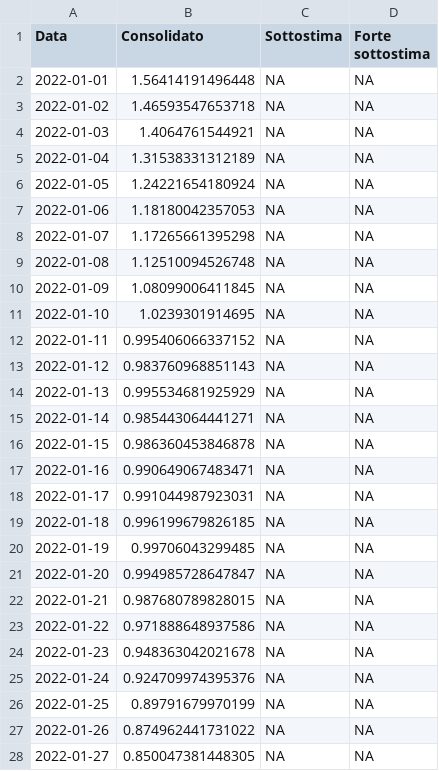
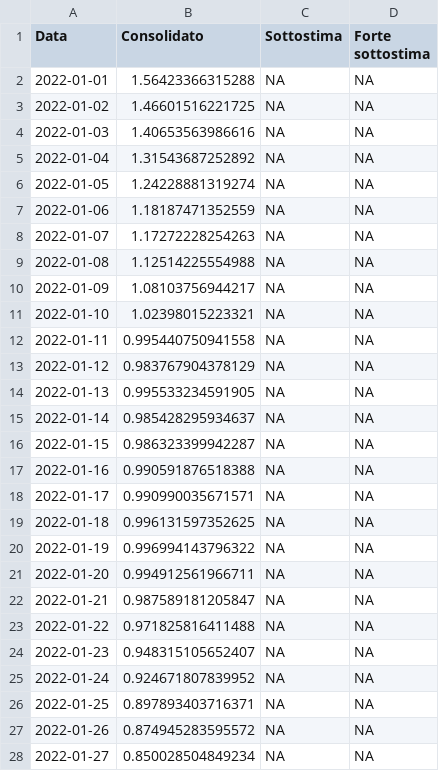
Before and after one commit to vi-enne/stimaRtdatawrapper, a CSV file: output/Rt_sint_Ita_updated_latest.csv, drawn as a sheet; only a part is shown; the diff covers the shown part only.

```diff
--- a/output/Rt_sint_Ita_updated_latest.csv
+++ b/output/Rt_sint_Ita_updated_latest.csv
@@ -1,28 +1,28 @@
 "Data","Consolidato","Sottostima","Forte sottostima"
-2022-01-01,1.56414191496448,NA,NA
-2022-01-02,1.46593547653718,NA,NA
-2022-01-03,1.4064761544921,NA,NA
-2022-01-04,1.31538331312189,NA,NA
-2022-01-05,1.24221654180924,NA,NA
-2022-01-06,1.18180042357053,NA,NA
-2022-01-07,1.17265661395298,NA,NA
-2022-01-08,1.12510094526748,NA,NA
-2022-01-09,1.08099006411845,NA,NA
-2022-01-10,1.0239301914695,NA,NA
-2022-01-11,0.995406066337152,NA,NA
-2022-01-12,0.983760968851143,NA,NA
-2022-01-13,0.995534681925929,NA,NA
-2022-01-14,0.985443064441271,NA,NA
-2022-01-15,0.986360453846878,NA,NA
-2022-01-16,0.990649067483471,NA,NA
-2022-01-17,0.991044987923031,NA,NA
-2022-01-18,0.996199679826185,NA,NA
-2022-01-19,0.99706043299485,NA,NA
-2022-01-20,0.994985728647847,NA,NA
-2022-01-21,0.987680789828015,NA,NA
-2022-01-22,0.971888648937586,NA,NA
-2022-01-23,0.948363042021678,NA,NA
-2022-01-24,0.924709974395376,NA,NA
-2022-01-25,0.89791679970199,NA,NA
-2022-01-26,0.874962441731022,NA,NA
-2022-01-27,0.850047381448305,NA,NA
+2022-01-01,1.56423366315288,NA,NA
+2022-01-02,1.46601516221725,NA,NA
+2022-01-03,1.40653563986616,NA,NA
+2022-01-04,1.31543687252892,NA,NA
+2022-01-05,1.24228881319274,NA,NA
+2022-01-06,1.18187471352559,NA,NA
+2022-01-07,1.17272228254263,NA,NA
+2022-01-08,1.12514225554988,NA,NA
+2022-01-09,1.08103756944217,NA,NA
+2022-01-10,1.02398015223321,NA,NA
+2022-01-11,0.995440750941558,NA,NA
+2022-01-12,0.983767904378129,NA,NA
+2022-01-13,0.995533234591905,NA,NA
+2022-01-14,0.985428295934637,NA,NA
+2022-01-15,0.986323399942287,NA,NA
+2022-01-16,0.990591876518388,NA,NA
+2022-01-17,0.990990035671571,NA,NA
+2022-01-18,0.996131597352625,NA,NA
+2022-01-19,0.996994143796322,NA,NA
+2022-01-20,0.994912561966711,NA,NA
+2022-01-21,0.987589181205847,NA,NA
+2022-01-22,0.971825816411488,NA,NA
+2022-01-23,0.948315105652407,NA,NA
+2022-01-24,0.924671807839952,NA,NA
+2022-01-25,0.897893403716371,NA,NA
+2022-01-26,0.874945283595572,NA,NA
+2022-01-27,0.850028504849234,NA,NA
```
Also changed, not shown: 1 added row and 70 edited cells elsewhere in this file.
